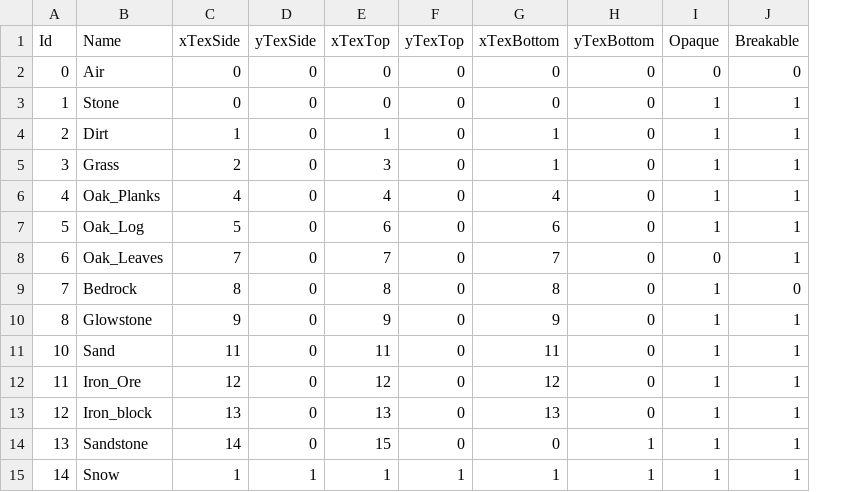
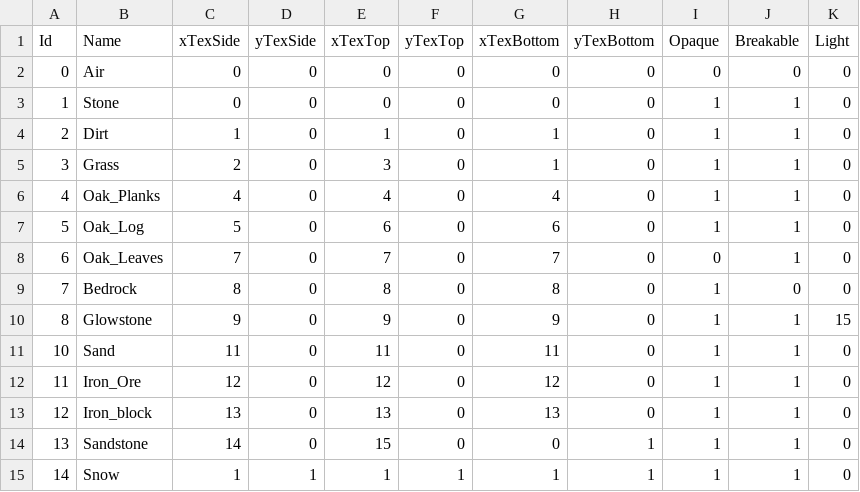
Before and after one commit to Kuuro-neko/MinerFabriquer, a CSV file: database/Blocs.csv, drawn as a sheet; the diff names each change by its address in the sheet, - before the commit and + after, or states it on an @@ line.

```diff
--- a/database/Blocs.csv
+++ b/database/Blocs.csv
+column K (Light), rows 2-15: 0 | 0 | 0 | 0 | 0 | 0 | 0 | 0 | 15 | 0 | 0 | 0 | 0 | 0
```
Also changed, not shown: 5 other files.
